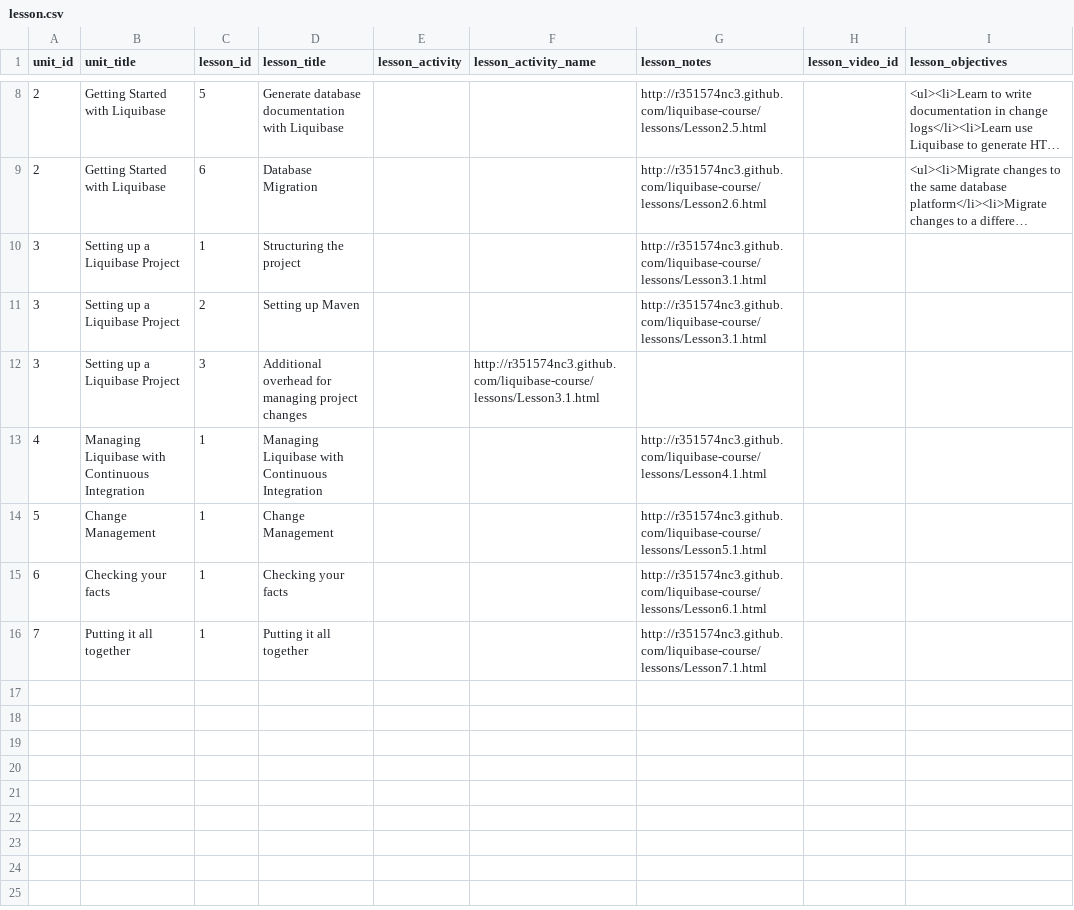
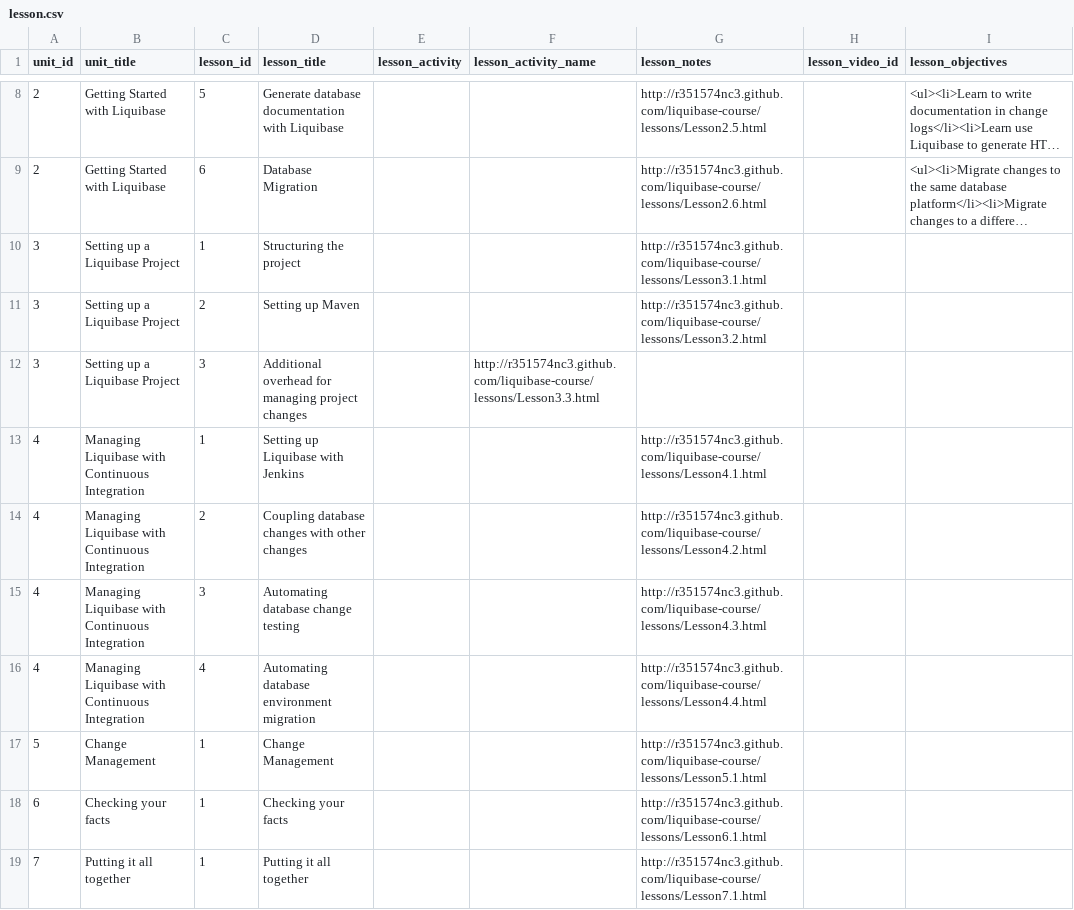
Before and after one commit to r351574nc3/kualigan-courseware, a CSV file: data/lesson.csv, drawn as a sheet; only a part is shown, gaps mark what is left out; long unchanged cells end in …; the diff names each change by its address in the sheet, - before the commit and + after, or states it on an @@ line.

Commit message:
Adding lessons to unit 3

```diff
--- a/data/lesson.csv
+++ b/data/lesson.csv
-G11 (lesson_notes): http://r351574nc3.github.com/liquibase-course/lessons/Lesson3.1.html
+G11 (lesson_notes): http://r351574nc3.github.com/liquibase-course/lessons/Lesson3.2.html
-F12 (lesson_activity_name): http://r351574nc3.github.com/liquibase-course/lessons/Lesson3.1.html
+F12 (lesson_activity_name): http://r351574nc3.github.com/liquibase-course/lessons/Lesson3.3.html
-D13 (lesson_title): Managing Liquibase with Continuous Integration
+D13 (lesson_title): Setting up Liquibase with Jenkins
+row 14: 4 | Managing Liquibase with Continuous Integration | 2 | Coupling database changes with other changes |  |  | http://r351574nc3.github.com/liquibase-course/lessons/Lesson4.2.html
+row 15: 4 | Managing Liquibase with Continuous Integration | 3 | Automating database change testing |  |  | http://r351574nc3.github.com/liquibase-course/lessons/Lesson4.3.html
+row 16: 4 | Managing Liquibase with Continuous Integration | 4 | Automating database environment migration |  |  | http://r351574nc3.github.com/liquibase-course/lessons/Lesson4.4.html
```
